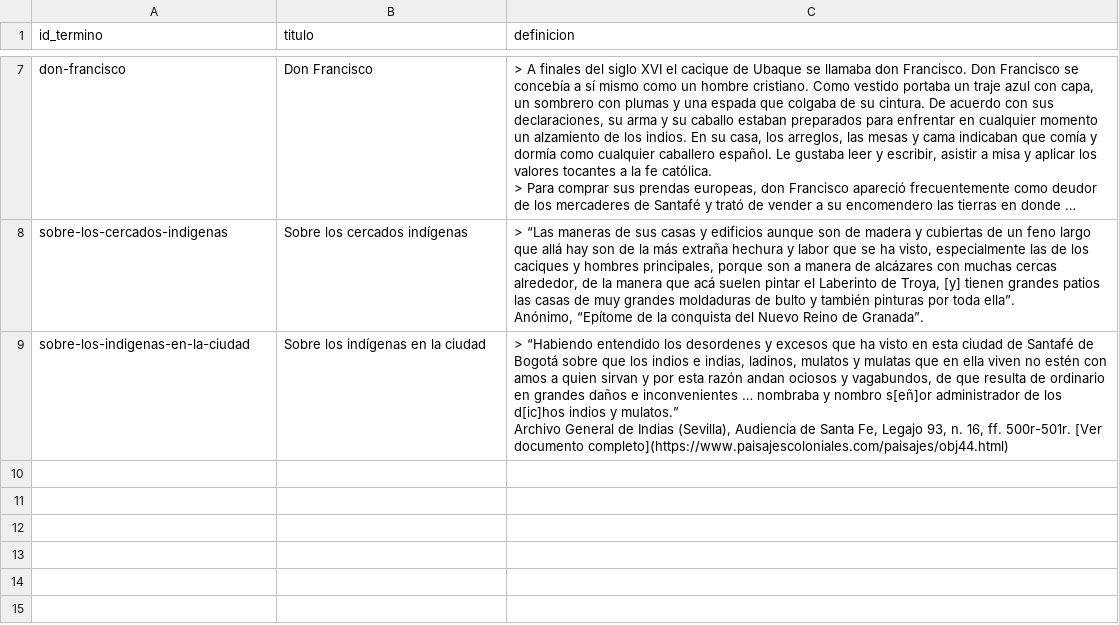
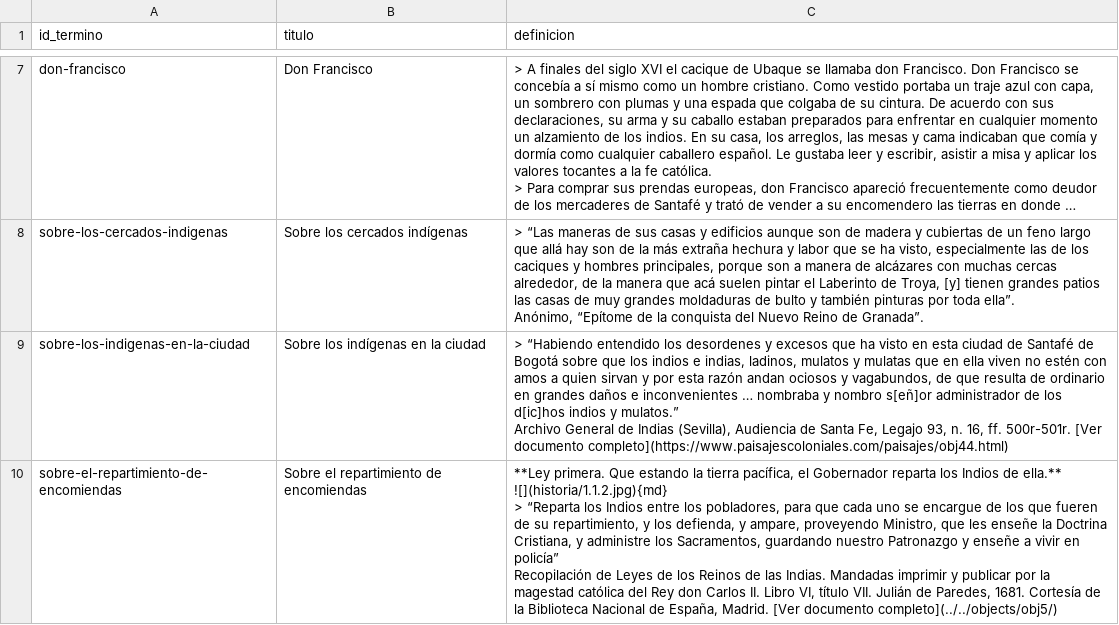
Before and after one commit to UCSB-AMPLab/colonial-landscapes-demo, a CSV file: telar-content/spreadsheets/glossary.csv, drawn as a sheet; only a part is shown, gaps mark what is left out; long unchanged cells end in …; ↵ is a line break in a cell; the diff names each change by its address in the sheet, - before the commit and + after, or states it on an @@ line.

Commit message:
Chapter 1: the primary source becomes a glossary entry

```diff
--- a/telar-content/spreadsheets/glossary.csv
+++ b/telar-content/spreadsheets/glossary.csv
+row 10: sobre-el-repartimiento-de-encomiendas | Sobre el repartimiento de encomiendas | **Ley primera. Que estando la tierra pacífica, el Gobernador reparta los Indios de ella.** ↵ ![](historia/1.1.2.jpg){md} ↵ > “Reparta los Indios entre los pobladores, para que cada uno se encargue de los que fueren de su repartimiento, y los defienda, y ampare, proveyendo Ministro, que les enseñe la Doctrina Cristiana, y administre los Sacramentos, guardando nuestro Patronazgo y enseñe a vivir en policía” ↵ Recopilación de Leyes de los Reinos de las Indias. Mandadas imprimir y publicar por la magestad católica del Rey don Carlos II. Libro VI, título VII. Julián de Paredes, 1681. Cortesía de la Biblioteca Nacional de España, Madrid. [Ver documento completo](../../objects/obj5/)
```
Also changed, not shown: telar-content/spreadsheets/capitulo-1.csv, 1 other file.
